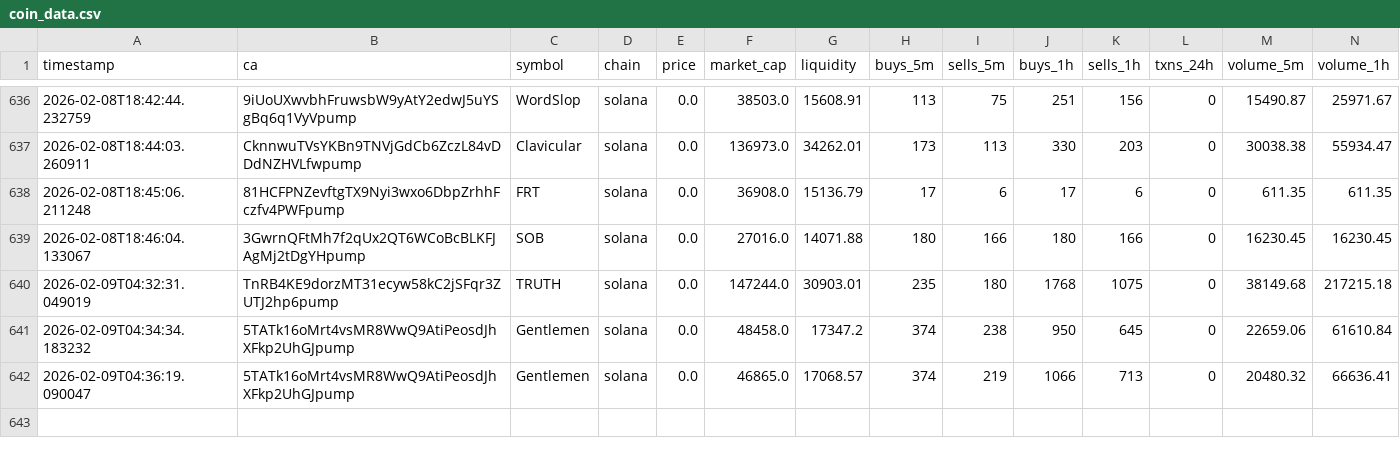
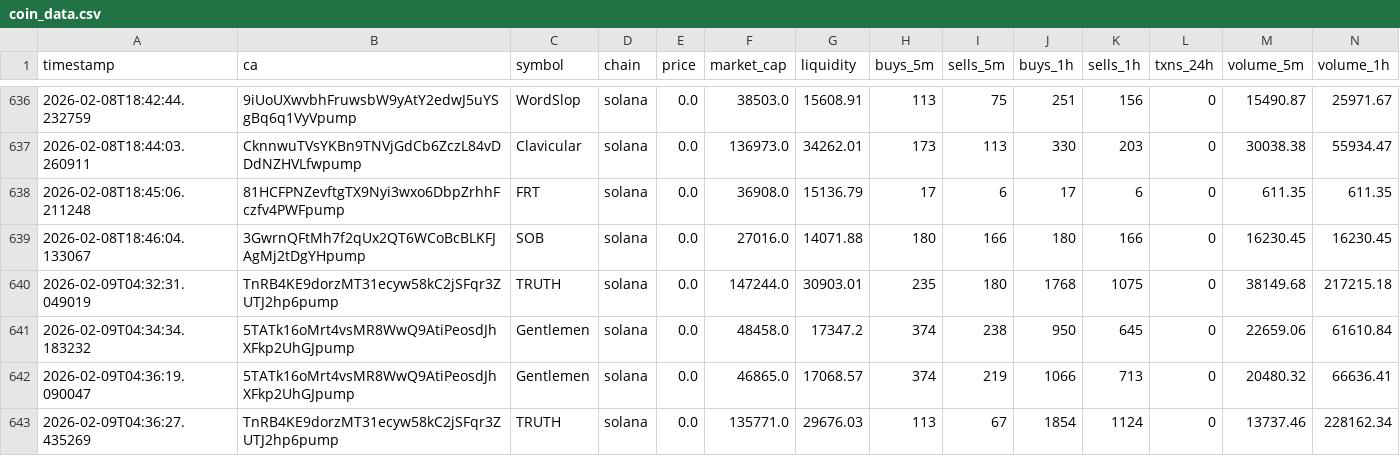
Before and after one commit to chandanm-cpu/meme-trading-tool, a CSV file: coin_data.csv, drawn as a sheet; only a part is shown, gaps mark what is left out; rows hold the shown columns only; the diff names each change by its address in the sheet, - before the commit and + after, or states it on an @@ line.

Commit message:
update data

```diff
--- a/coin_data.csv
+++ b/coin_data.csv
+row 643: 2026-02-09T04:36:27.435269 | TnRB4KE9dorzMT31ecyw58kC2jSFqr3ZUTJ2hp6pump | TRUTH | solana | 0.0 | 135771.0 | 29676.03 | 113 | 67 | 1854 | 1124 | 0 | 13737.46 | 228162.34
```
